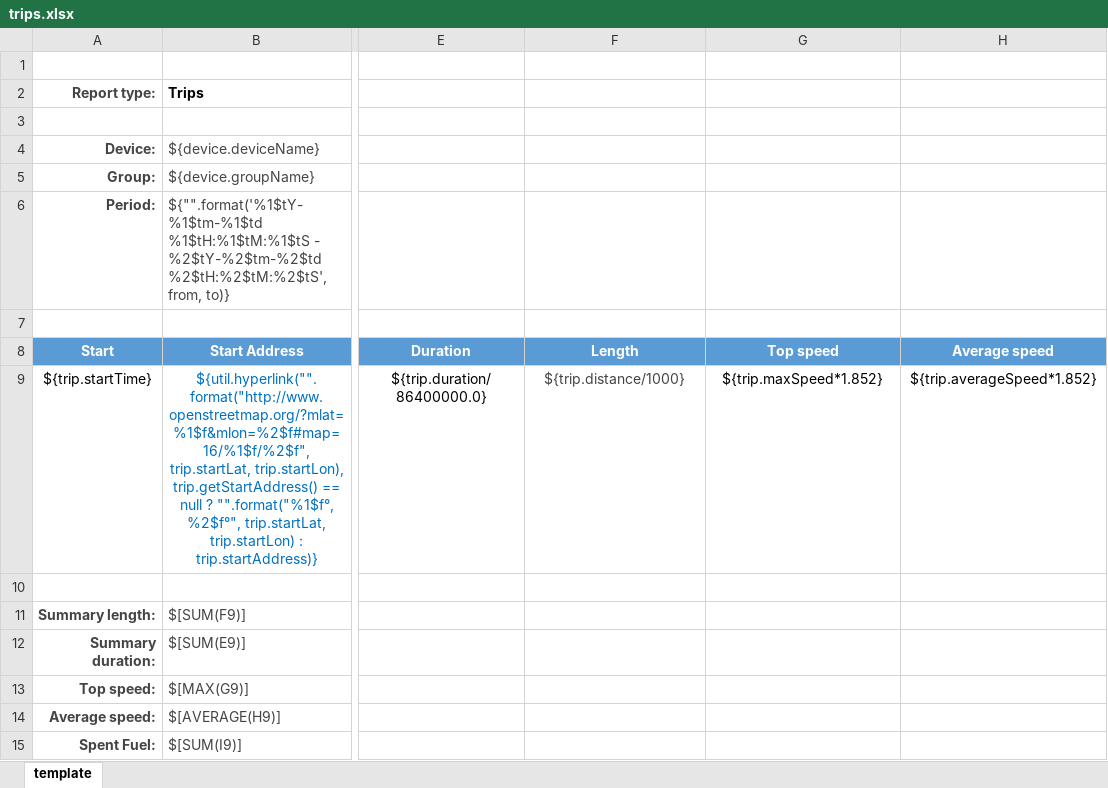
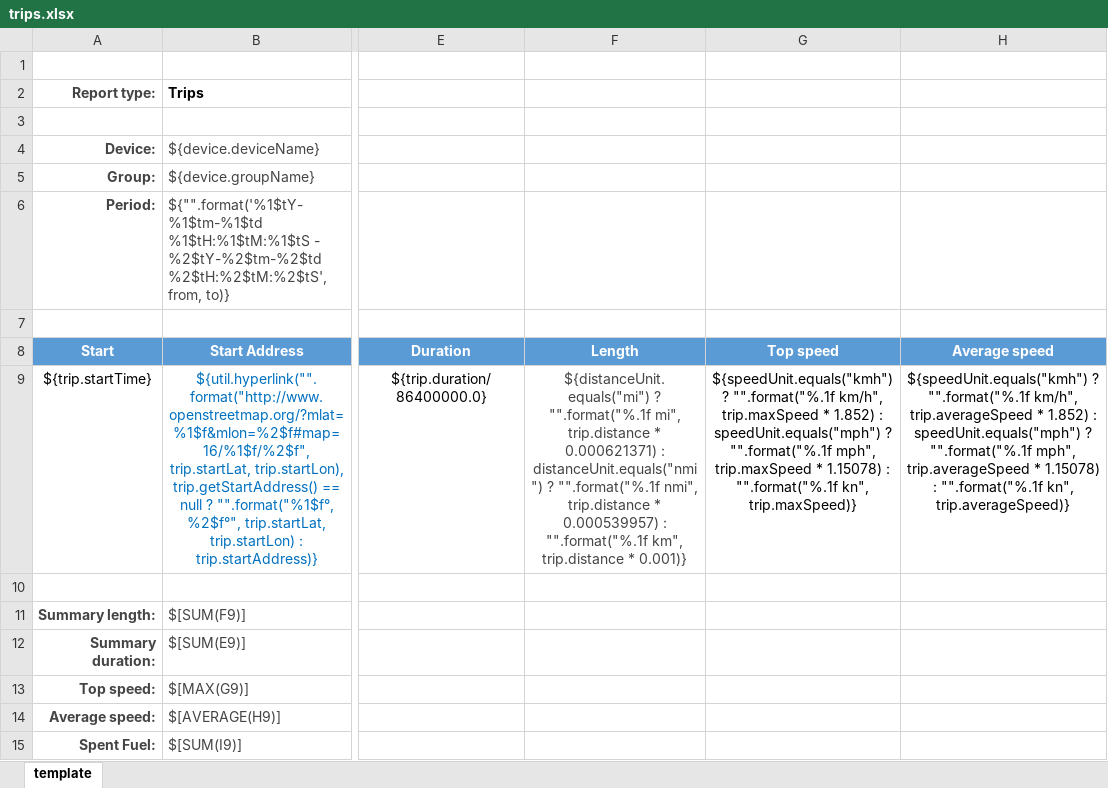
Before and after one commit to traccar/traccar, an Excel workbook: templates/export/trips.xlsx, sheet template, drawn as a sheet; only a part is shown, gaps mark what is left out; values as stored, in another font and other column widths than the file's, no borders; the diff names each change by its address in the sheet, - before the commit and + after, or states it on an @@ line.

Commit message:
Use distance units in Excel reports

```diff
--- a/templates/export/trips.xlsx (sheet template)
+++ b/templates/export/trips.xlsx (sheet template)
-F9: ${trip.distance/1000}
+F9: ${distanceUnit.equals("mi") ? "".format("%.1f mi", trip.distance * 0.000621371) : distanceUnit.equals("nmi") ? "".format("%.1f nmi", trip.distance * 0.000539957) : "".format("%.1f km", trip.distance * 0.001)}
-G9: ${trip.maxSpeed*1.852}
+G9: ${speedUnit.equals("kmh") ? "".format("%.1f km/h", trip.maxSpeed * 1.852) : speedUnit.equals("mph") ? "".format("%.1f mph", trip.maxSpeed * 1.15078) : "".format("%.1f kn", trip.maxSpeed)}
-H9: ${trip.averageSpeed*1.852}
+H9: ${speedUnit.equals("kmh") ? "".format("%.1f km/h", trip.averageSpeed * 1.852) : speedUnit.equals("mph") ? "".format("%.1f mph", trip.averageSpeed * 1.15078) : "".format("%.1f kn", trip.averageSpeed)}
```
Also changed, not shown: templates/export/events.xlsx, templates/export/route.xlsx, 6 other files.
